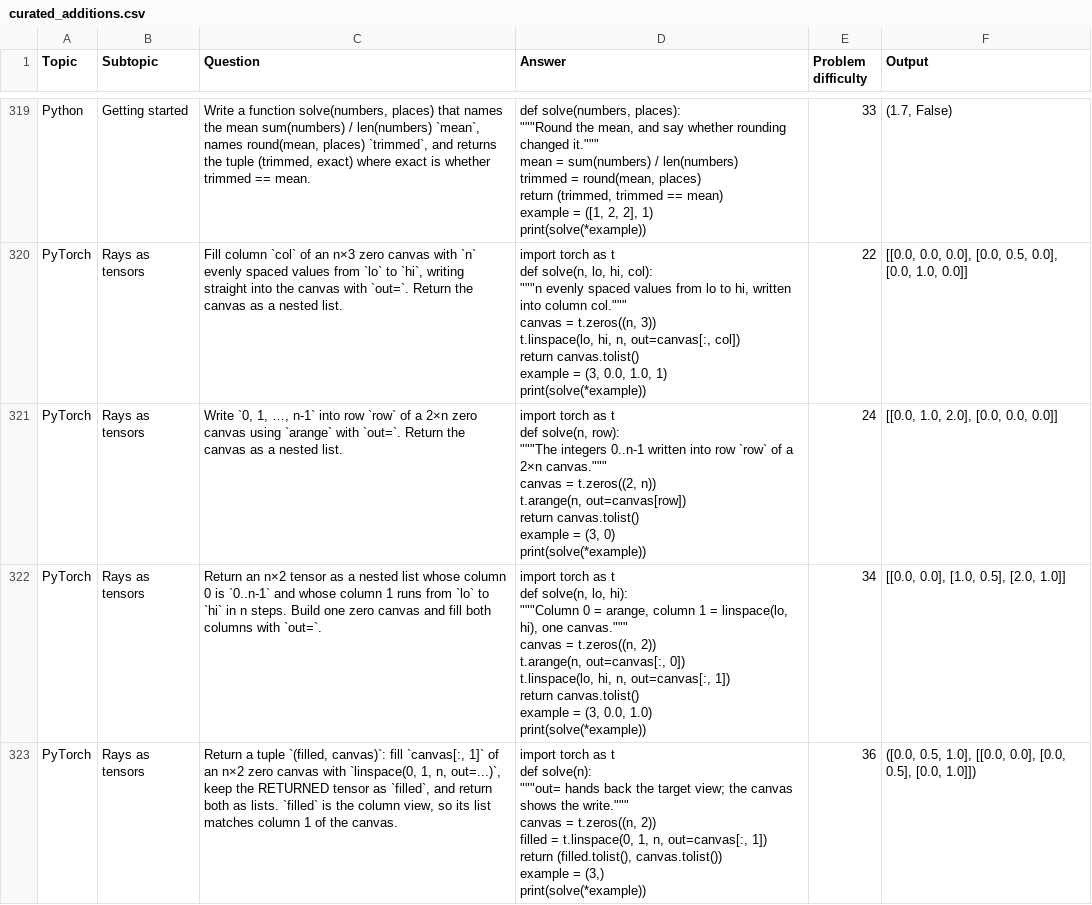
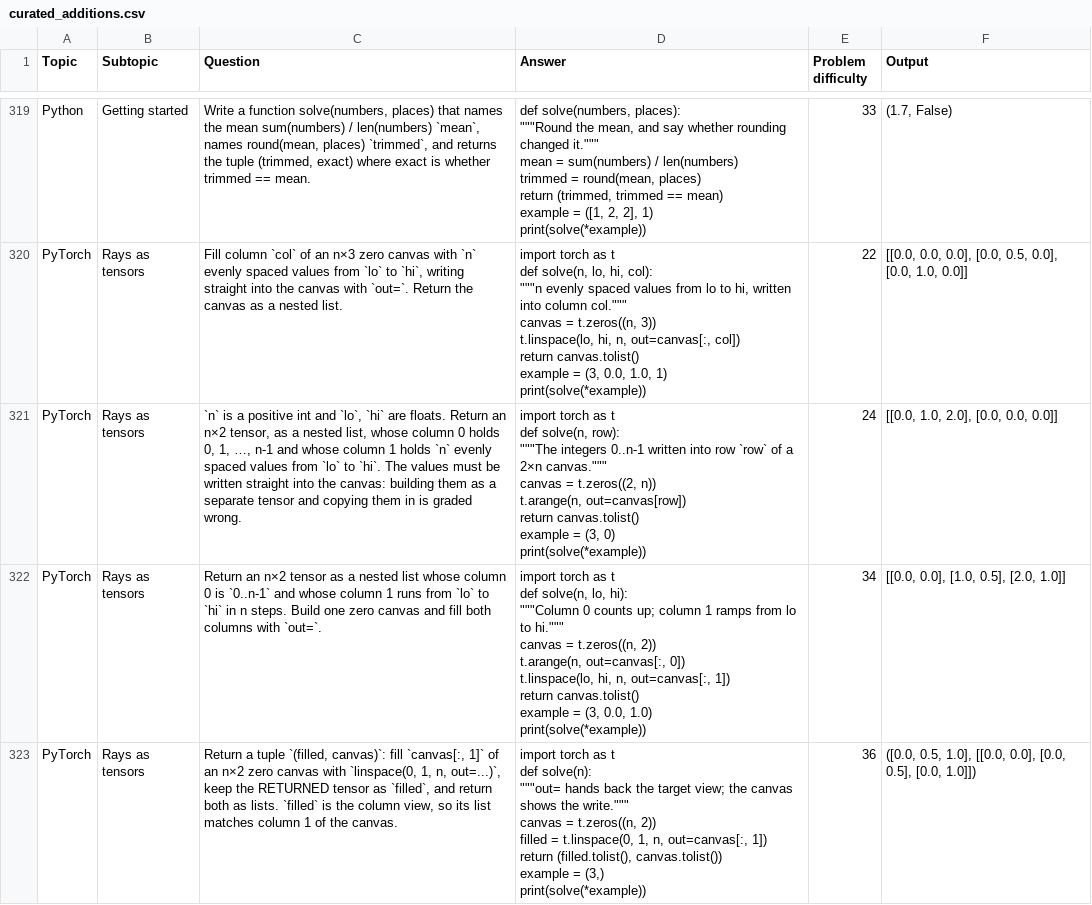
Before and after one commit to AkiraTheSquid/Delta-Drills, a CSV file: This-Directory-Only/csv files of problems/curated_additions.csv, drawn as a sheet; only a part is shown, gaps mark what is left out; the diff covers the shown part only.

```diff
--- a/This-Directory-Only/csv files of problems/curated_additions.csv
+++ b/This-Directory-Only/csv files of problems/curated_additions.csv
@@ -3380,29 +3380,29 @@ print(solve(*example))
 ",22,"[[0.0, 0.0, 0.0], [0.0, 0.5, 0.0], [0.0, 1.0, 0.0]]"
-PyTorch,Rays as tensors,"Write `0, 1, …, n-1` into row `row` of a 2×n zero canvas using `arange` with `out=`. Return the canvas as a nested list.","import torch as t
-
-
-def solve(n, row):
-    """"""The integers 0..n-1 written into row `row` of a 2×n canvas.""""""
-    canvas = t.zeros((2, n))
-    t.arange(n, out=canvas[row])
-    return canvas.tolist()
-
-
-example = (3, 0)
-print(solve(*example))
-",24,"[[0.0, 1.0, 2.0], [0.0, 0.0, 0.0]]"
-PyTorch,Rays as tensors,Return an n×2 tensor as a nested list whose column 0 is `0..n-1` and whose column 1 runs from `lo` to `hi` in n steps. Build one zero canvas and fill both columns with `out=`.,"import torch as t
-
-
-def solve(n, lo, hi):
-    """"""Column 0 = arange, column 1 = linspace(lo, hi), one canvas.""""""
-    canvas = t.zeros((n, 2))
-    t.arange(n, out=canvas[:, 0])
-    t.linspace(lo, hi, n, out=canvas[:, 1])
-    return canvas.tolist()
-
-
-example = (3, 0.0, 1.0)
-print(solve(*example))
-",34,"[[0.0, 0.0], [1.0, 0.5], [2.0, 1.0]]"
+PyTorch,Rays as tensors,"`n` is a positive int and `lo`, `hi` are floats. Return an n×2 tensor, as a nested list, whose column 0 holds 0, 1, …, n-1 and whose column 1 holds `n` evenly spaced values from `lo` to `hi`. The values must be written straight into the canvas: building them as a separate tensor and copying them in is graded wrong.","import torch as t
+
+
+def solve(n, row):
+    """"""The integers 0..n-1 written into row `row` of a 2×n canvas.""""""
+    canvas = t.zeros((2, n))
+    t.arange(n, out=canvas[row])
+    return canvas.tolist()
+
+
+example = (3, 0)
+print(solve(*example))
+",24,"[[0.0, 1.0, 2.0], [0.0, 0.0, 0.0]]"
+PyTorch,Rays as tensors,Return an n×2 tensor as a nested list whose column 0 is `0..n-1` and whose column 1 runs from `lo` to `hi` in n steps. Build one zero canvas and fill both columns with `out=`.,"import torch as t
+
+
+def solve(n, lo, hi):
+    """"""Column 0 counts up; column 1 ramps from lo to hi.""""""
+    canvas = t.zeros((n, 2))
+    t.arange(n, out=canvas[:, 0])
+    t.linspace(lo, hi, n, out=canvas[:, 1])
+    return canvas.tolist()
+
+
+example = (3, 0.0, 1.0)
+print(solve(*example))
+",34,"[[0.0, 0.0], [1.0, 0.5], [2.0, 1.0]]"
 PyTorch,Rays as tensors,"Return a tuple `(filled, canvas)`: fill `canvas[:, 1]` of an n×2 zero canvas with `linspace(0, 1, n, out=...)`, keep the RETURNED tensor as `filled`, and return both as lists. `filled` is the column view, so its list matches column 1 of the canvas.","import torch as t
```
Also changed, not shown: 18 edited cells elsewhere in this file, 8 other files.
